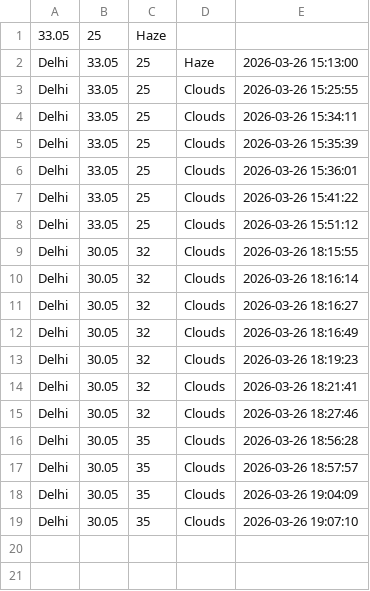
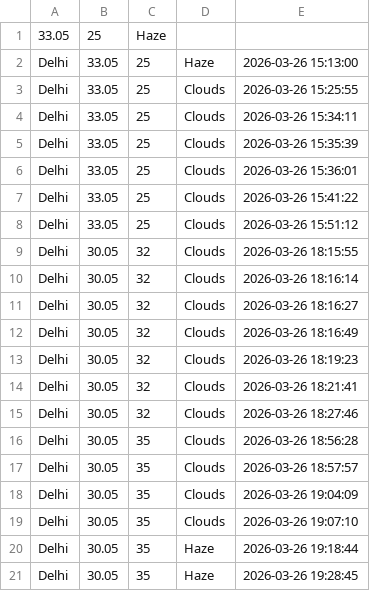
Before and after one commit to surajsah37/Weather-Alert-System, a CSV file: weather_log.csv, drawn as a sheet.

```diff
--- a/weather_log.csv
+++ b/weather_log.csv
@@ -19 +19,3 @@ Delhi,30.05,35,Clouds,2026-03-26 19:04:09
 Delhi,30.05,35,Clouds,2026-03-26 19:07:10
+Delhi,30.05,35,Haze,2026-03-26 19:18:44
+Delhi,30.05,35,Haze,2026-03-26 19:28:45
```
Also changed, not shown: 1 other file.
